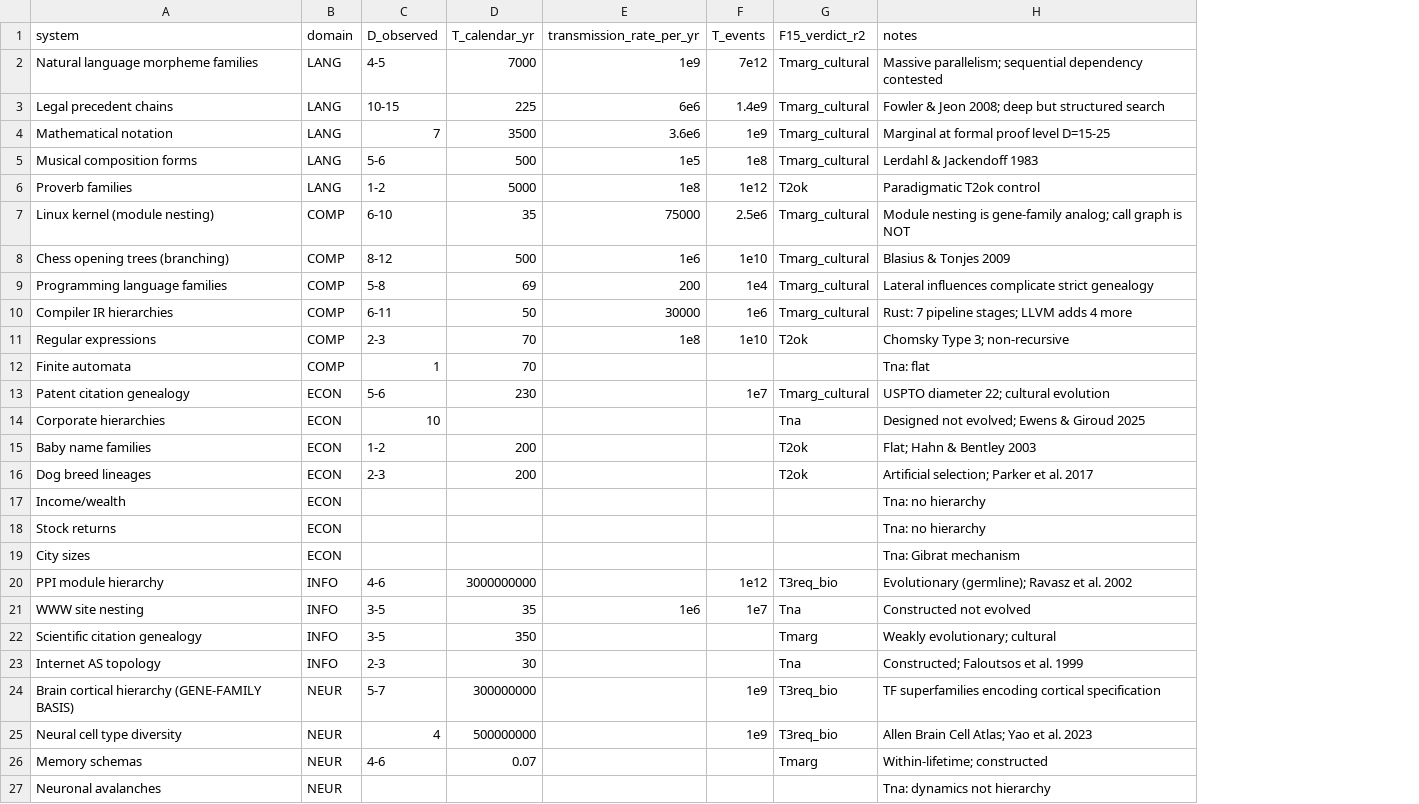
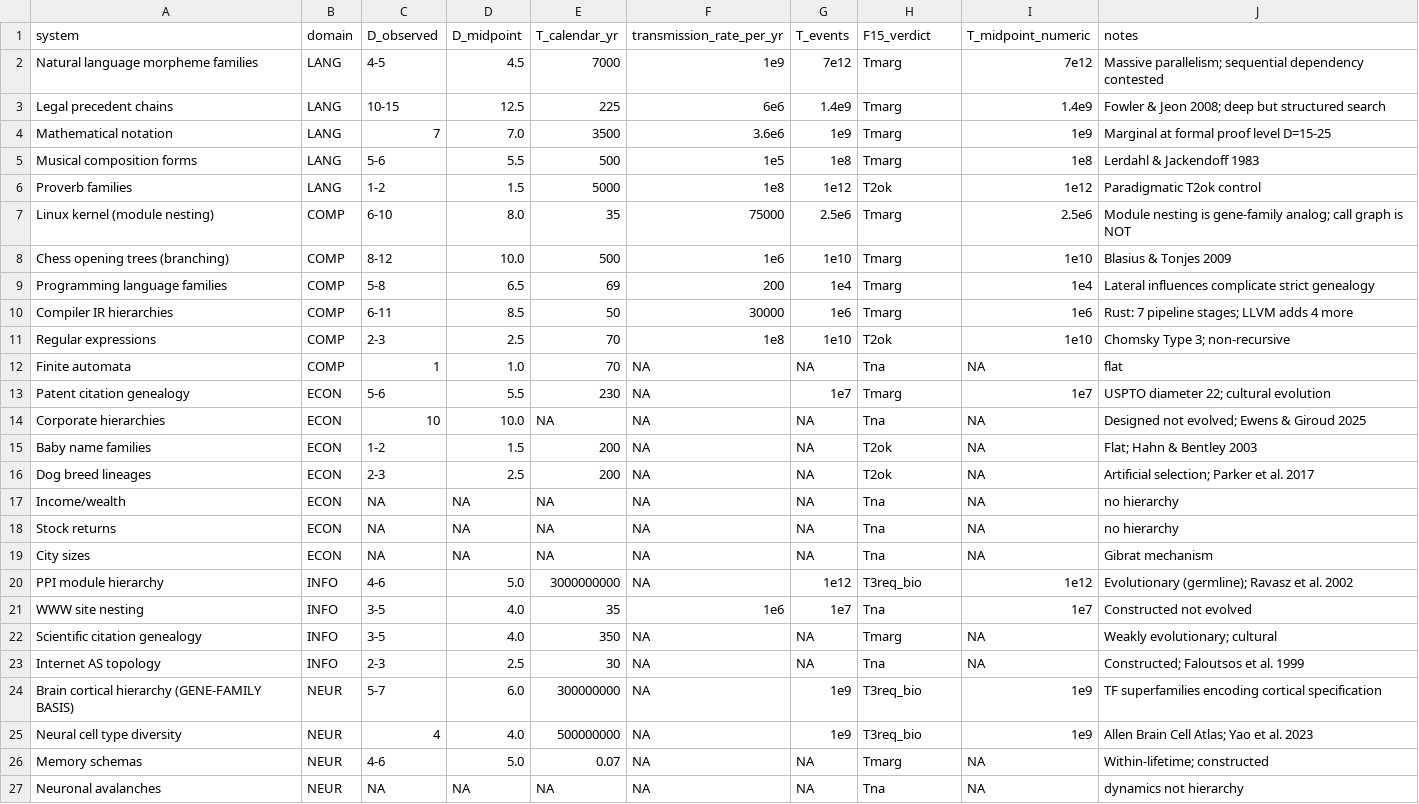
Before and after one commit to sammolyneux-poppy/TIME-AR-001-Study, a CSV file: data/raw/cross_domain_temporal.csv, drawn as a sheet; addresses are those after the commit; the diff names each change by its address in the sheet, - before the commit and + after, or states it on an @@ line.

Commit message:
v3.1.1: Full reproducibility remediation — pipeline, data, arithmetic fixes
Addresses all findings from independent audit of v3.1 package.

Pipeline (Critical fixes):
- Created compute_gamma_crit.py: processes all ~92 systems (was 15)
- Created fisher_test.py: reproduces p = 1.68e-6 result
- Created generate_figures.py: 8 publication-quality figures
- Created build_docx.py: supplementary tables DOCX
- Fixed run_all.sh: all 4 steps now pass end-to-end

Data (Major fixes):
- Added amphioxus TLR to deep_paralog_families.csv (rank 11)
- Added B. floridae to organism_hierarchy_depths.csv
- Created adversarial_cases.csv (8 adversarial test cases)
- Created cortical_families.csv (4 cortical gene families)
- Created wgd_adjusted_d.csv (15 WGD adjustment entries)
- Added control_type column to physical_fractals.csv
- Normalized cross_domain_temporal.csv (removed blanks, fixed verdicts)

Arithmetic corrections (v3.1.1):
- Fixed systematic error in organism-level gamma_crit values
- All gc values now computed as T^(1/D) using stated inputs
- Classification changes: C. elegans, S. cerevisiae, P. aeruginosa
  F15a T2ok -> Tmarg (corrected gc < 10000)
- Added organism-level Tmarg† policy footnote for gc < 100 cases
- Fixed Fisher p-value: p = 1.68e-6 (was stated as p < 1e-6)
- Fixed Section 2.10.2: "8 families across 3 organisms" (was "5 per")

No family-level (F15b) classifications changed.
6 T3req gene families and their gc values are unchanged.

Co-Authored-By: Craft Agent <agents-noreply@craft.do>

```diff
--- a/data/raw/cross_domain_temporal.csv
+++ b/data/raw/cross_domain_temporal.csv
+column D (D_midpoint), rows 2-27: 4.5 | 12.5 | 7.0 | 5.5 | 1.5 | 8.0 | 10.0 | 6.5 | 8.5 | 2.5 | 1.0 | 5.5 | 10.0 | 1.5 | 2.5 | NA | NA | NA | 5.0 | 4.0 | 4.0 | 2.5 | 6.0 | 4.0 | 5.0 | NA
+column I (T_midpoint_numeric), rows 2-27: 7e12 | 1.4e9 | 1e9 | 1e8 | 1e12 | 2.5e6 | 1e10 | 1e4 | 1e6 | 1e10 | NA | 1e7 | NA | NA | NA | NA | NA | NA | 1e12 | 1e7 | NA | NA | 1e9 | 1e9 | NA | NA
-H1: F15_verdict_r2
+H1: F15_verdict
-H2:H5 (F15_verdict): Tmarg_cultural
+H2:H5 (F15_verdict): Tmarg
-H7:H10 (F15_verdict): Tmarg_cultural
+H7:H10 (F15_verdict): Tmarg
-F12:F20 (transmission_rate_per_yr): (empty)
+F12:F20 (transmission_rate_per_yr): NA
-G12 (T_events): (empty)
+G12 (T_events): NA
-H12 (F15_verdict): (empty)
+H12 (F15_verdict): Tna
-J12 (notes): Tna: flat
+J12 (notes): flat
-H13 (F15_verdict): Tmarg_cultural
+H13 (F15_verdict): Tmarg
-E14 (T_calendar_yr): (empty)
+E14 (T_calendar_yr): NA
-G14:G19 (T_events): (empty)
+G14:G19 (T_events): NA
-C17:C19 (D_observed): (empty)
+C17:C19 (D_observed): NA
-E17:E19 (T_calendar_yr): (empty)
+E17:E19 (T_calendar_yr): NA
-H17:H19 (F15_verdict): (empty)
+H17:H19 (F15_verdict): Tna
-J17:J18 (notes): Tna: no hierarchy
+J17:J18 (notes): no hierarchy
-J19 (notes): Tna: Gibrat mechanism
+J19 (notes): Gibrat mechanism
-F22:F27 (transmission_rate_per_yr): (empty)
+F22:F27 (transmission_rate_per_yr): NA
-G22:G23 (T_events): (empty)
+G22:G23 (T_events): NA
-G26:G27 (T_events): (empty)
+G26:G27 (T_events): NA
-C27 (D_observed): (empty)
+C27 (D_observed): NA
-E27 (T_calendar_yr): (empty)
+E27 (T_calendar_yr): NA
-H27 (F15_verdict): (empty)
+H27 (F15_verdict): Tna
-J27 (notes): Tna: dynamics not hierarchy
+J27 (notes): dynamics not hierarchy
```
Also changed, not shown: data/processed/gamma_crit_table.csv, data/processed/temporal_exclusion_zones.csv, 27 other files.
